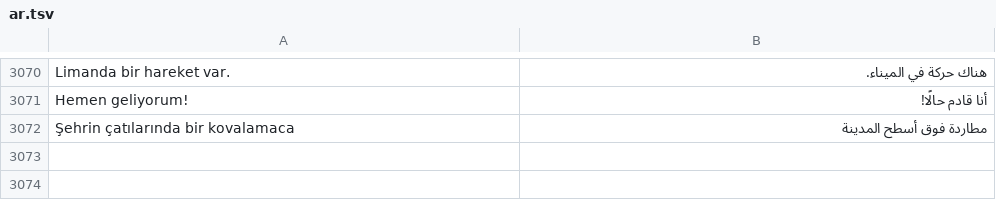
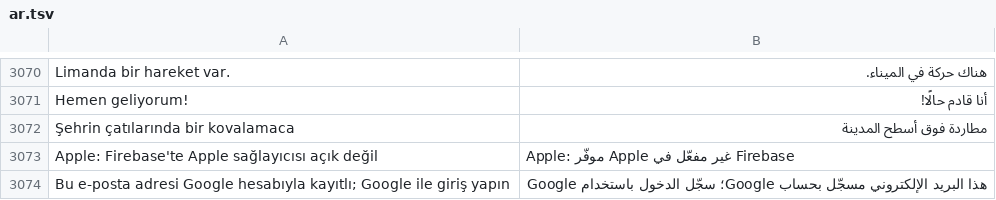
Before and after one commit to ahmetkar/DrawGuidance, a TSV file: android/app/src/main/resources/i18n/ar.tsv, drawn as a sheet; only a part is shown, gaps mark what is left out.

```diff
--- a/android/app/src/main/resources/i18n/ar.tsv
+++ b/android/app/src/main/resources/i18n/ar.tsv
@@ -3072 +3072,3 @@ Hemen geliyorum!	أنا قادم حالًا!
 Şehrin çatılarında bir kovalamaca	مطاردة فوق أسطح المدينة
+Apple: Firebase'te Apple sağlayıcısı açık değil	Apple: موفّر Apple غير مفعّل في Firebase
+Bu e-posta adresi Google hesabıyla kayıtlı; Google ile giriş yapın	هذا البريد الإلكتروني مسجّل بحساب Google؛ سجّل الدخول باستخدام Google
```
Also changed, not shown: android/app/src/main/resources/i18n/ja.tsv, android/app/src/main/resources/i18n/ru.tsv, 46 other files.
